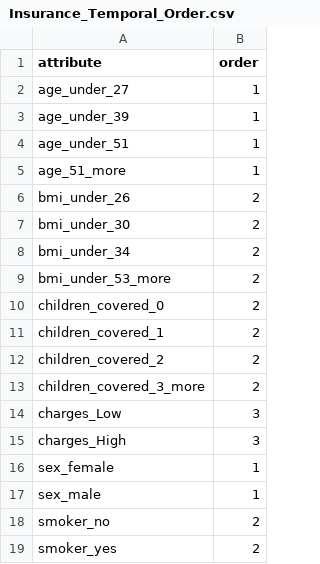
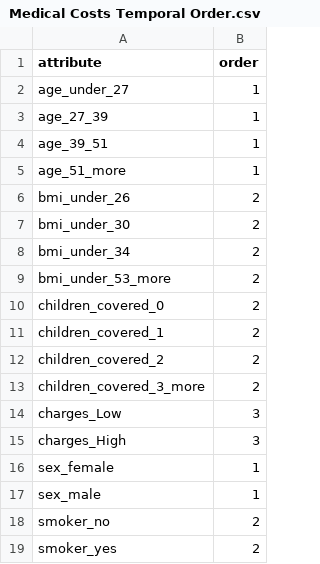
Before and after one commit to rohit-nlp/discrimination-web-app, a CSV file: Datasets/Medical Costs/Medical Costs Temporal Order.csv (was Datasets/Medical Costs/Insurance_Temporal_Order.csv), drawn as a sheet.

```diff
--- a/Datasets/Medical Costs/Insurance_Temporal_Order.csv
+++ b/Datasets/Medical Costs/Medical Costs Temporal Order.csv
@@ -2,4 +2,4 @@ attribute;order
 age_under_27;1
-age_under_39;1
-age_under_51;1
+age_27_39;1
+age_39_51;1
 age_51_more;1
```
Also changed, not shown: Datasets/Medical Costs/Medical Costs US.csv, 4 other files.
